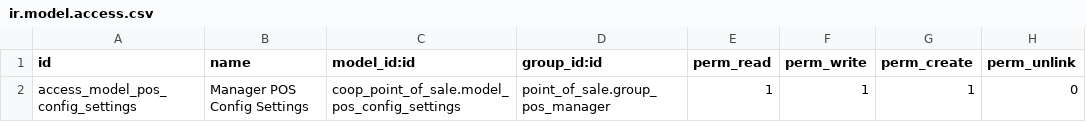
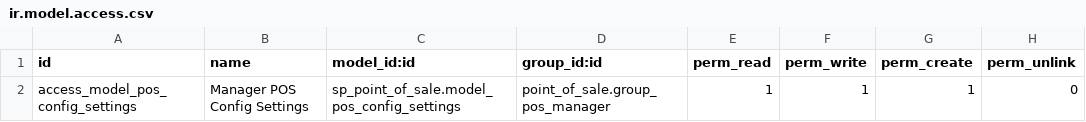
Before and after one commit to supercoopbdx/sp_point_of_sale, a CSV file: security/ir.model.access.csv, drawn as a sheet.

Commit message:
Rename coop_point_of_sale to sp_point_of_sale

```diff
--- a/security/ir.model.access.csv
+++ b/security/ir.model.access.csv
@@ -1,2 +1,2 @@
 id,name,model_id:id,group_id:id,perm_read,perm_write,perm_create,perm_unlink
-access_model_pos_config_settings,Manager POS Config Settings,coop_point_of_sale.model_pos_config_settings,point_of_sale.group_pos_manager,1,1,1,0
+access_model_pos_config_settings,Manager POS Config Settings,sp_point_of_sale.model_pos_config_settings,point_of_sale.group_pos_manager,1,1,1,0
```
Also changed, not shown: 9 other files.
